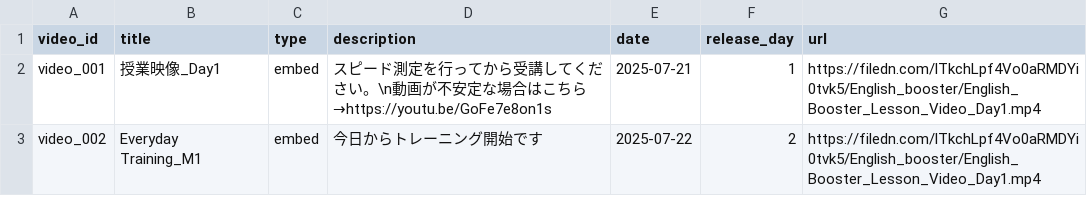
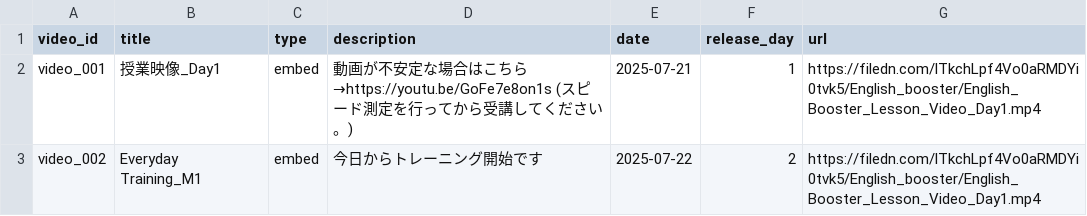
Before and after one commit to boost-ogawa/english-booster, a CSV file: videos.csv, drawn as a sheet.

Commit message:
Add video

```diff
--- a/videos.csv
+++ b/videos.csv
@@ -1,3 +1,3 @@
 video_id,title,type,description,date,release_day,url
-video_001,授業映像_Day1,embed,スピード測定を行ってから受講してください。\n動画が不安定な場合はこちら→https://youtu.be/GoFe7e8on1s,2025-07-21,1,https://filedn.com/lTkchLpf4Vo0aRMDYi0tvk5/English_booster/English_Booster_Lesson_Video_Day1.mp4
+video_001,授業映像_Day1,embed,"動画が不安定な場合はこちら→https://youtu.be/GoFe7e8on1s　(スピード測定を行ってから受講してください。)",2025-07-21,1,https://filedn.com/lTkchLpf4Vo0aRMDYi0tvk5/English_booster/English_Booster_Lesson_Video_Day1.mp4
 video_002,Everyday Training_M1,embed,今日からトレーニング開始です,2025-07-22,2,https://filedn.com/lTkchLpf4Vo0aRMDYi0tvk5/English_booster/English_Booster_Lesson_Video_Day1.mp4
```
